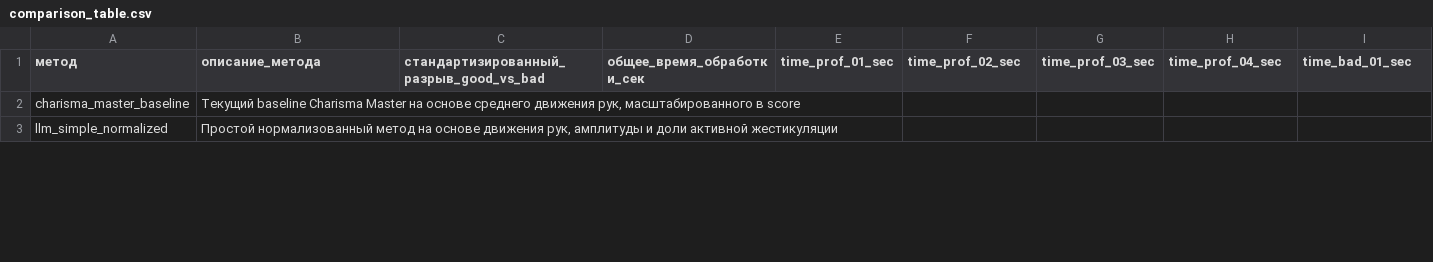
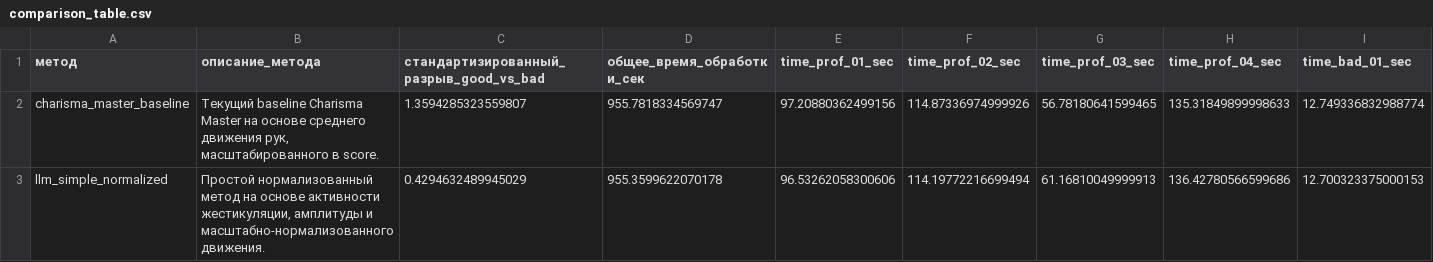
Before and after one commit to Mas562/metrics-config-only-, a CSV file: video_metrics/gesture/comparison_table.csv, drawn as a sheet; only a part is shown; the diff covers the shown part only; the diff names each change by its address in the sheet, - before the commit and + after, or states it on an @@ line.

```diff
--- a/video_metrics/gesture/comparison_table.csv
+++ b/video_metrics/gesture/comparison_table.csv
-B2 (описание_метода): …масштабированного в score
+B2 (описание_метода): …масштабированного в score.
-C2: (empty)
+C2: 1.3594285323559807
-D2 (общее_время_обработки_сек): (empty)
+D2 (общее_время_обработки_сек): 955.7818334569747
-E2 (time_prof_01_sec): (empty)
+E2 (time_prof_01_sec): 97.20880362499156
-F2 (time_prof_02_sec): (empty)
+F2 (time_prof_02_sec): 114.87336974999926
-G2 (time_prof_03_sec): (empty)
+G2 (time_prof_03_sec): 56.78180641599465
-H2 (time_prof_04_sec): (empty)
+H2 (time_prof_04_sec): 135.31849899998633
-I2 (time_bad_01_sec): (empty)
+I2 (time_bad_01_sec): 12.749336832988774
-B3 (описание_метода): …на основе движения рук, амплитуды и доли активной жестикуляции
+B3 (описание_метода): …на основе активности жестикуляции, амплитуды и масштабно-нормализованного движения.
-C3: (empty)
+C3: 0.4294632489945029
-D3 (общее_время_обработки_сек): (empty)
+D3 (общее_время_обработки_сек): 955.3599622070178
-E3 (time_prof_01_sec): (empty)
+E3 (time_prof_01_sec): 96.53262058300606
-F3 (time_prof_02_sec): (empty)
+F3 (time_prof_02_sec): 114.19772216699494
-G3 (time_prof_03_sec): (empty)
+G3 (time_prof_03_sec): 61.16810049999913
-H3 (time_prof_04_sec): (empty)
+H3 (time_prof_04_sec): 136.42780566599686
-I3 (time_bad_01_sec): (empty)
+I3 (time_bad_01_sec): 12.700323375000153
```
Also changed, not shown: 26 edited cells elsewhere in this file, 9 other files.
